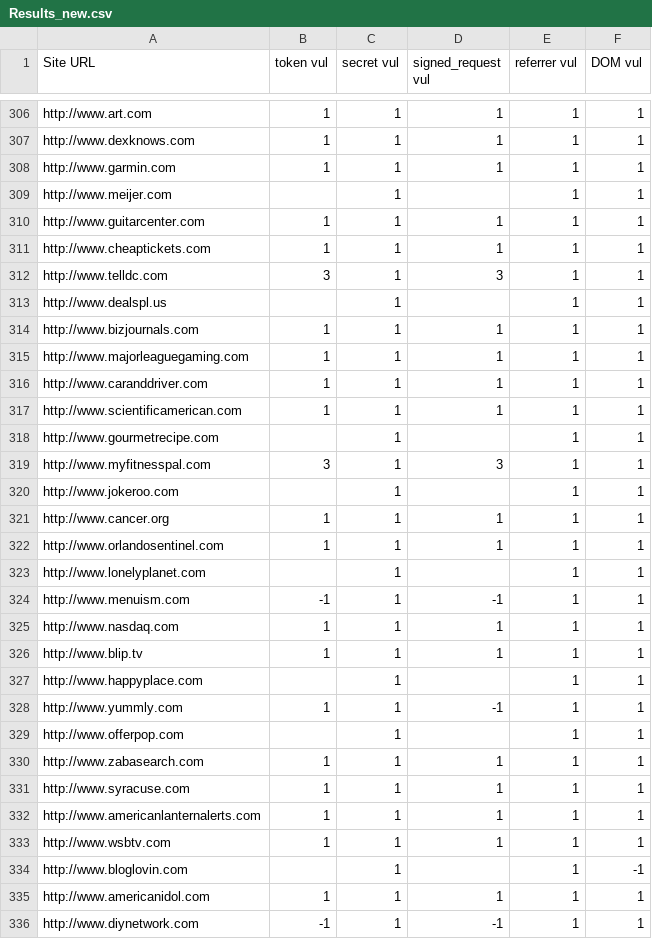
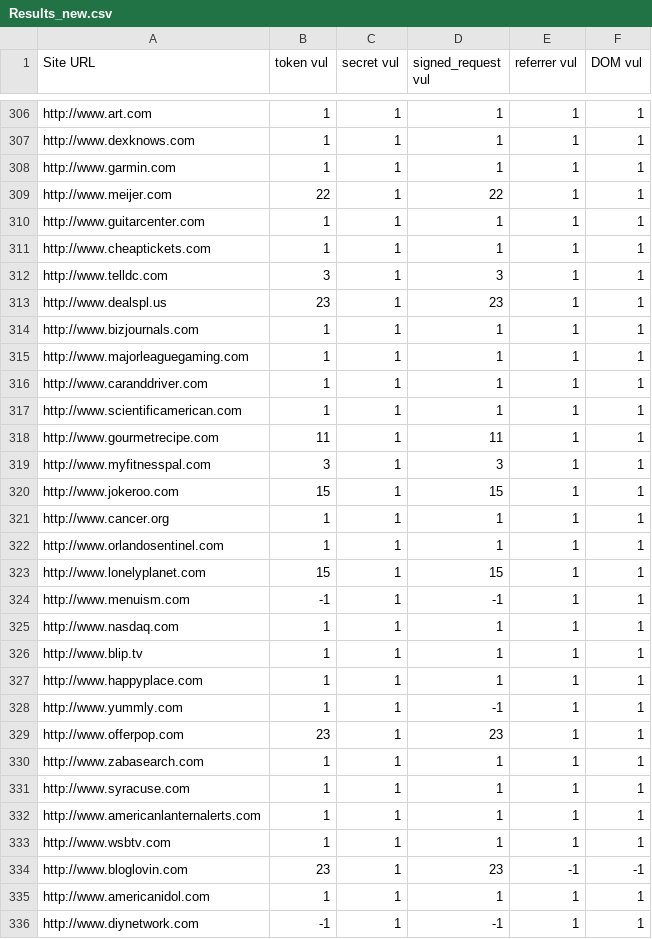
Before and after one commit to Treeeater/vulCheckerFirefox, a CSV file: Results_new.csv, drawn as a sheet; only a part is shown, gaps mark what is left out; the diff covers the shown part only.

```diff
--- a/Results_new.csv
+++ b/Results_new.csv
@@ -308,3 +308,3 @@ http://www.dexknows.com,1,1,1,1,1
 http://www.garmin.com,1,1,1,1,1
-http://www.meijer.com,,1,,1,1
+http://www.meijer.com,22,1,22,1,1
 http://www.guitarcenter.com,1,1,1,1,1
@@ -312,3 +312,3 @@ http://www.cheaptickets.com,1,1,1,1,1
 http://www.telldc.com,3,1,3,1,1
-http://www.dealspl.us,,1,,1,1
+http://www.dealspl.us,23,1,23,1,1
 http://www.bizjournals.com,1,1,1,1,1
@@ -317,8 +317,8 @@ http://www.caranddriver.com,1,1,1,1,1
 http://www.scientificamerican.com,1,1,1,1,1
-http://www.gourmetrecipe.com,,1,,1,1
+http://www.gourmetrecipe.com,11,1,11,1,1
 http://www.myfitnesspal.com,3,1,3,1,1
-http://www.jokeroo.com,,1,,1,1
+http://www.jokeroo.com,15,1,15,1,1
 http://www.cancer.org,1,1,1,1,1
 http://www.orlandosentinel.com,1,1,1,1,1
-http://www.lonelyplanet.com,,1,,1,1
+http://www.lonelyplanet.com,15,1,15,1,1
 http://www.menuism.com,-1,1,-1,1,1
@@ -326,5 +326,5 @@ http://www.nasdaq.com,1,1,1,1,1
 http://www.blip.tv,1,1,1,1,1
-http://www.happyplace.com,,1,,1,1
+http://www.happyplace.com,1,1,1,1,1
 http://www.yummly.com,1,1,-1,1,1
-http://www.offerpop.com,,1,,1,1
+http://www.offerpop.com,23,1,23,1,1
 http://www.zabasearch.com,1,1,1,1,1
@@ -333,3 +333,3 @@ http://www.americanlanternalerts.com,1,1,1,1,1
 http://www.wsbtv.com,1,1,1,1,1
-http://www.bloglovin.com,,1,,1,-1
+http://www.bloglovin.com,23,1,23,-1,-1
 http://www.americanidol.com,1,1,1,1,1
```
Also changed, not shown: 6 edited cells elsewhere in this file, 4 other files.
